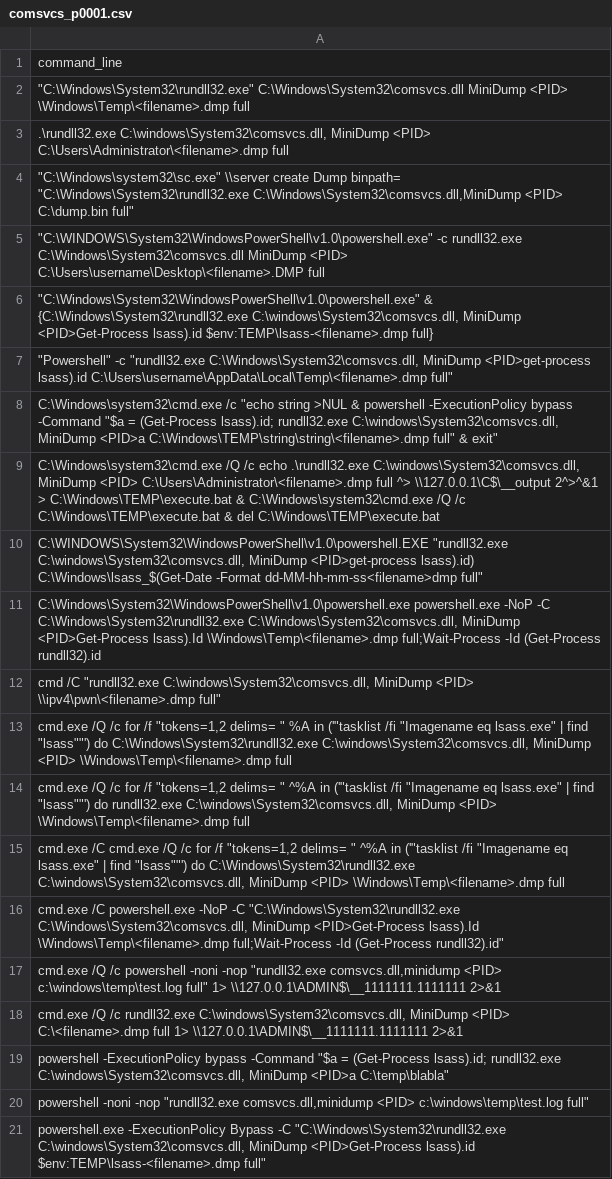
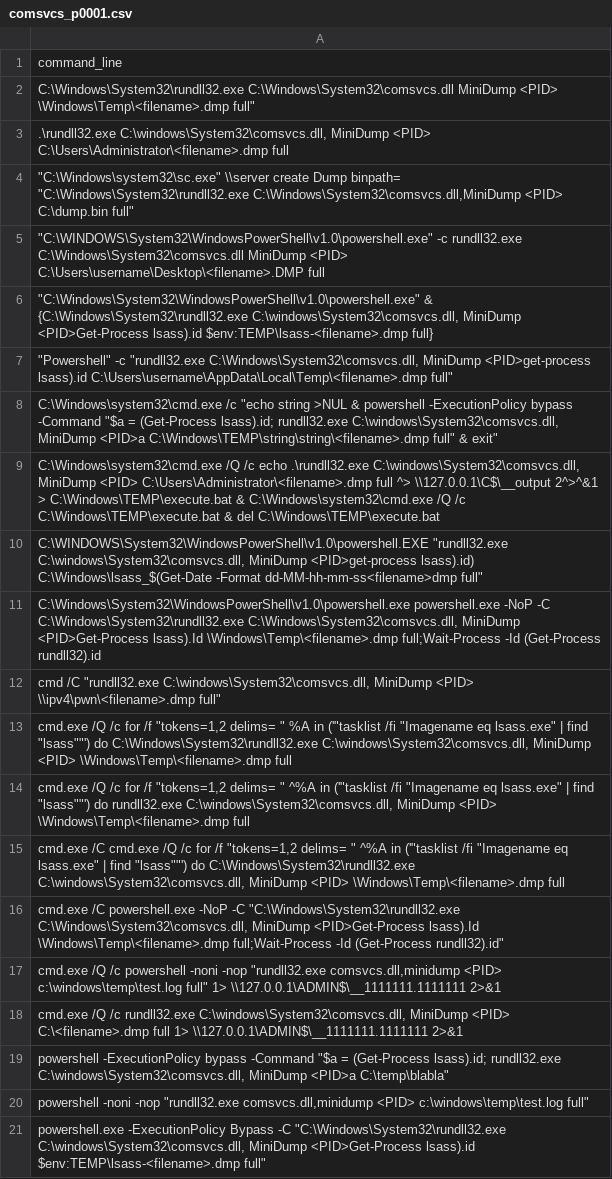
Before and after one commit to harveywargo2/h2w-delta, a CSV file: delta/generators/os_windows/comsvcs/comsvcs_p0001.csv, drawn as a sheet.

```diff
--- a/delta/generators/os_windows/comsvcs/comsvcs_p0001.csv
+++ b/delta/generators/os_windows/comsvcs/comsvcs_p0001.csv
@@ -1,3 +1,3 @@
 command_line
-"""C:\Windows\System32\rundll32.exe""  C:\Windows\System32\comsvcs.dll MiniDump <PID> \Windows\Temp\<filename>.dmp full"
+"C:\Windows\System32\rundll32.exe"  C:\Windows\System32\comsvcs.dll MiniDump <PID> \Windows\Temp\<filename>.dmp full"
 ".\rundll32.exe  C:\windows\System32\comsvcs.dll, MiniDump <PID> C:\Users\Administrator\<filename>.dmp full   "
```
Also changed, not shown: delta/generators/os_windows/comsvcs/comsvcs_p0000.csv, 2 other files.
